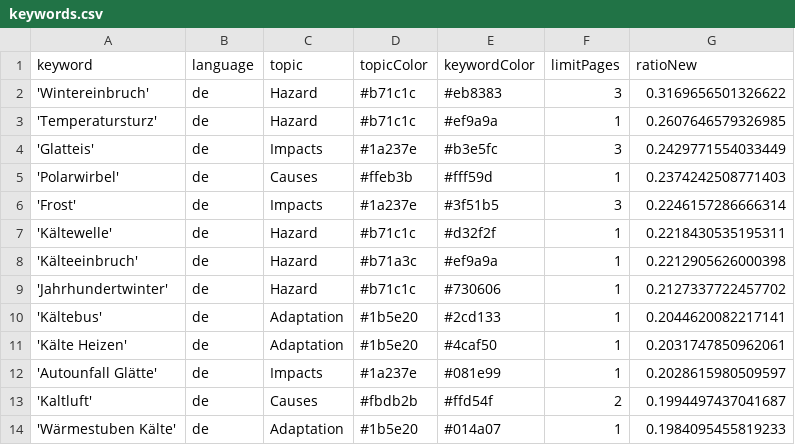
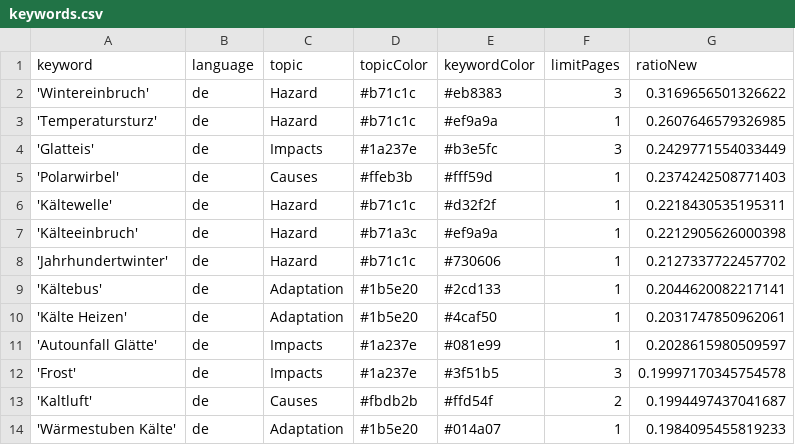
Before and after one commit to annajungfleischnews/coldIsComing, a CSV file: keywords.csv, drawn as a sheet; only a part is shown; removed rows and columns are numbered as before the commit, all else as after; the diff names each change by its address in the sheet, - before the commit and + after, or states it on an @@ line.

```diff
--- a/keywords.csv
+++ b/keywords.csv
-row 6: 'Frost' | de | Impacts | #1a237e | #3f51b5 | 3 | 0.2246157286666314
+row 12: 'Frost' | de | Impacts | #1a237e | #3f51b5 | 3 | 0.19997170345754578
```
Also changed, not shown: csv/news_2025_11.csv, 1 other file.
